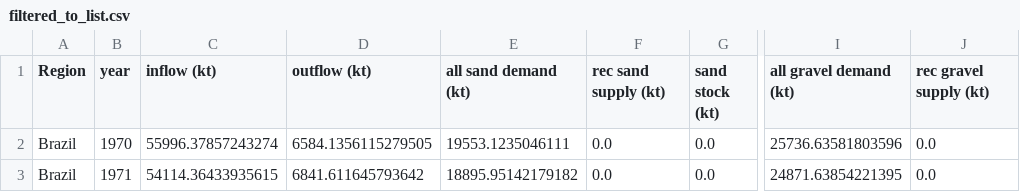
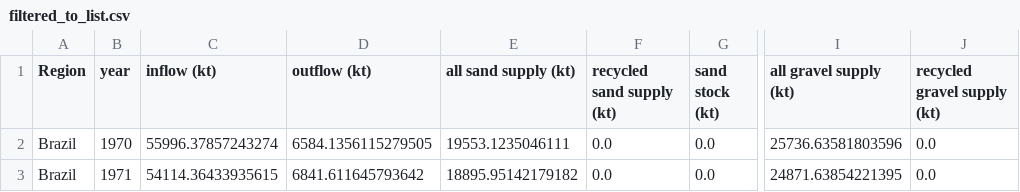
Before and after one commit to marc-vdm/premise_aggregates_community_scenario, a CSV file: model/filtered_to_list.csv, drawn as a sheet; only a part is shown, gaps mark what is left out; the diff names each change by its address in the sheet, - before the commit and + after, or states it on an @@ line.

Commit message:
update model for explicit gravel and sand market shares instead of combined share

```diff
--- a/model/filtered_to_list.csv
+++ b/model/filtered_to_list.csv
-E1: all sand demand (kt)
+E1: all sand supply (kt)
-F1: rec sand supply (kt)
+F1: recycled sand supply (kt)
-I1: all gravel demand (kt)
+I1: all gravel supply (kt)
-J1: rec gravel supply (kt)
+J1: recycled gravel supply (kt)
```
Also changed, not shown: 1 other file.
